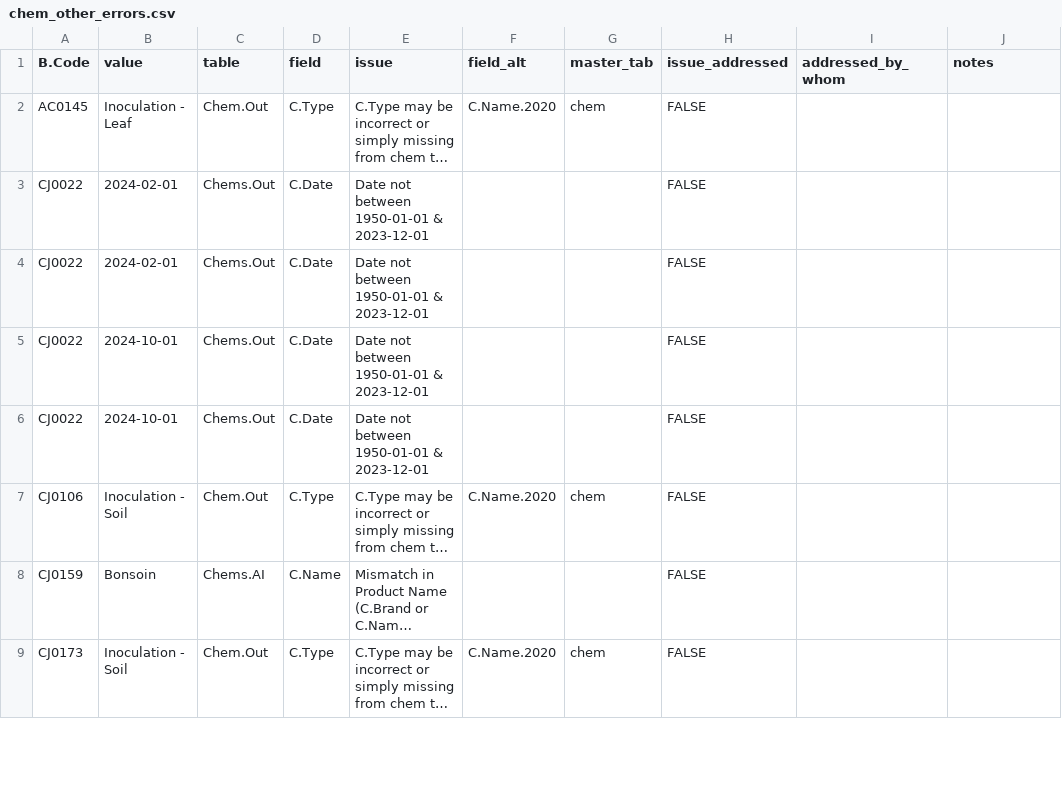
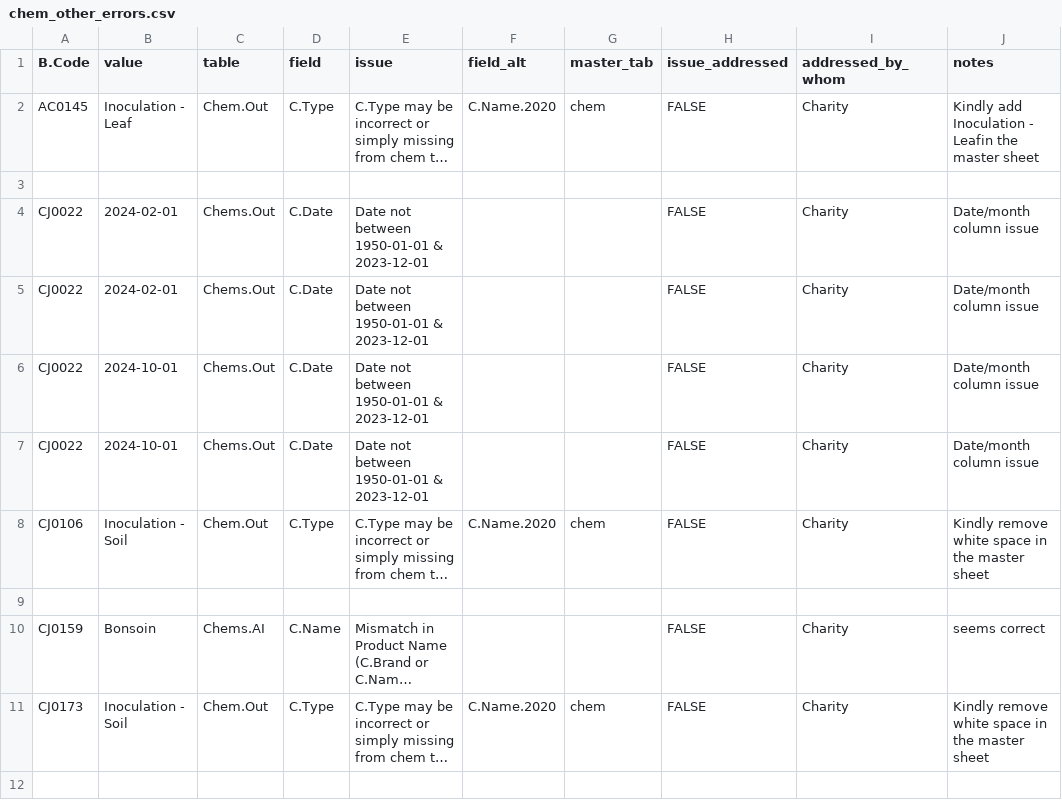
Before and after one commit to CIAT/ERA_dev, a CSV file: data/data_entry/industrious_elephant_2023/data_issues/chem_other_errors.csv, drawn as a sheet; only a part is shown; long unchanged cells end in …; addresses are those after the commit; the diff covers the shown part only; the diff names each change by its address in the sheet, - before the commit and + after, or states it on an @@ line.

Commit message:
Update chem_other_errors.csv

```diff
--- a/data/data_entry/industrious_elephant_2023/data_issues/chem_other_errors.csv
+++ b/data/data_entry/industrious_elephant_2023/data_issues/chem_other_errors.csv
-I2 (addressed_by_whom): (empty)
+I2 (addressed_by_whom): Charity
-J2 (notes): (empty)
+J2 (notes): Kindly add Inoculation - Leafin the master sheet
+row 3: (empty)
-I4:I8 (addressed_by_whom): (empty)
+I4:I8 (addressed_by_whom): Charity
-J4:J7 (notes): (empty)
+J4:J7 (notes): Date/month column issue
-J8 (notes): (empty)
+J8 (notes): Kindly remove white space in the master sheet
+row 9: (empty)
-I10:I11 (addressed_by_whom): (empty)
+I10:I11 (addressed_by_whom): Charity
-J10 (notes): (empty)
+J10 (notes): seems correct
-J11 (notes): (empty)
+J11 (notes): Kindly remove white space in the master sheet
+row 12: (empty)
```
Also changed, not shown: 4 added rows and 12 edited cells elsewhere in this file.
